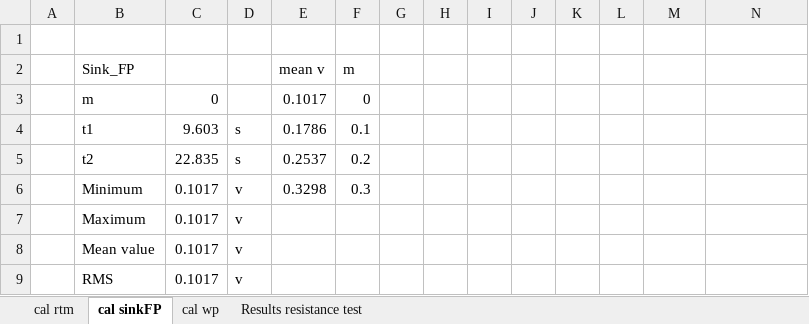
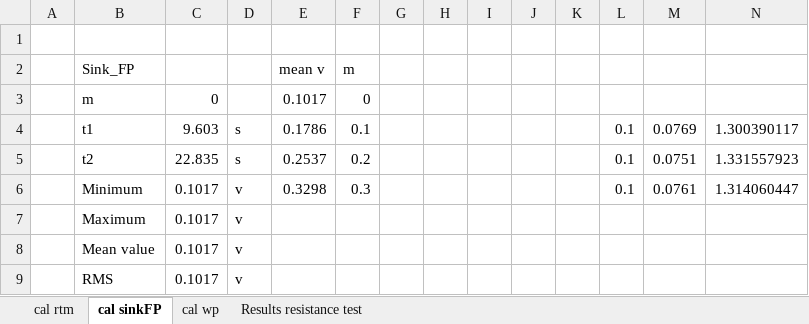
Before and after one commit to stianrbr/EksperimentellHydro, an Excel workbook: Group5/cal & mean results group5.xlsx, sheet cal sinkFP, drawn as a sheet; only a part is shown; values as stored, in another font and other column widths than the file's, no borders; charts and pictures not drawn; the diff names each change by its address in the sheet, - before the commit and + after, or states it on an @@ line.

```diff
--- a/Group5/cal & mean results group5.xlsx (sheet cal sinkFP)
+++ b/Group5/cal & mean results group5.xlsx (sheet cal sinkFP)
-L4:L6: (empty)
+L4:L6: 0.1
-M4: (empty)
+M4: 0.0769
-N4: (empty)
+N4: 1.300390117
-M5: (empty)
+M5: 0.0751
-N5: (empty)
+N5: 1.331557923
-M6: (empty)
+M6: 0.0761
-N6: (empty)
+N6: 1.314060447
```
Also changed, not shown: 3 other files.
